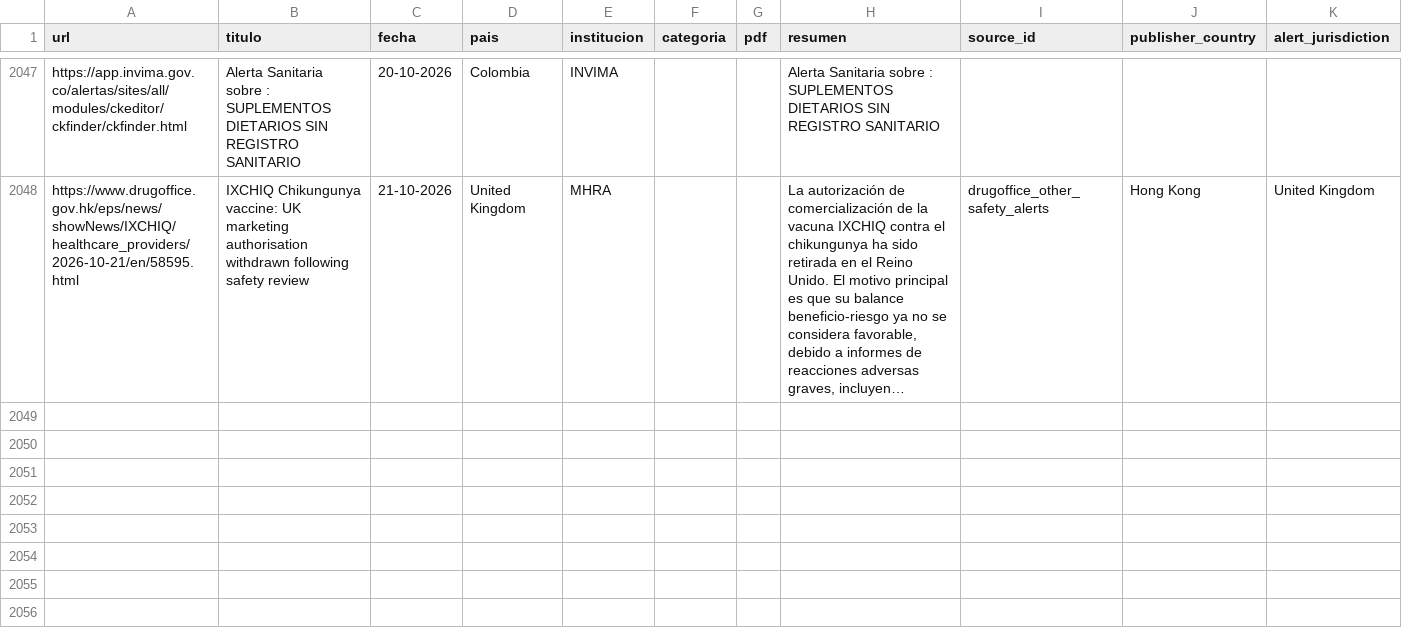
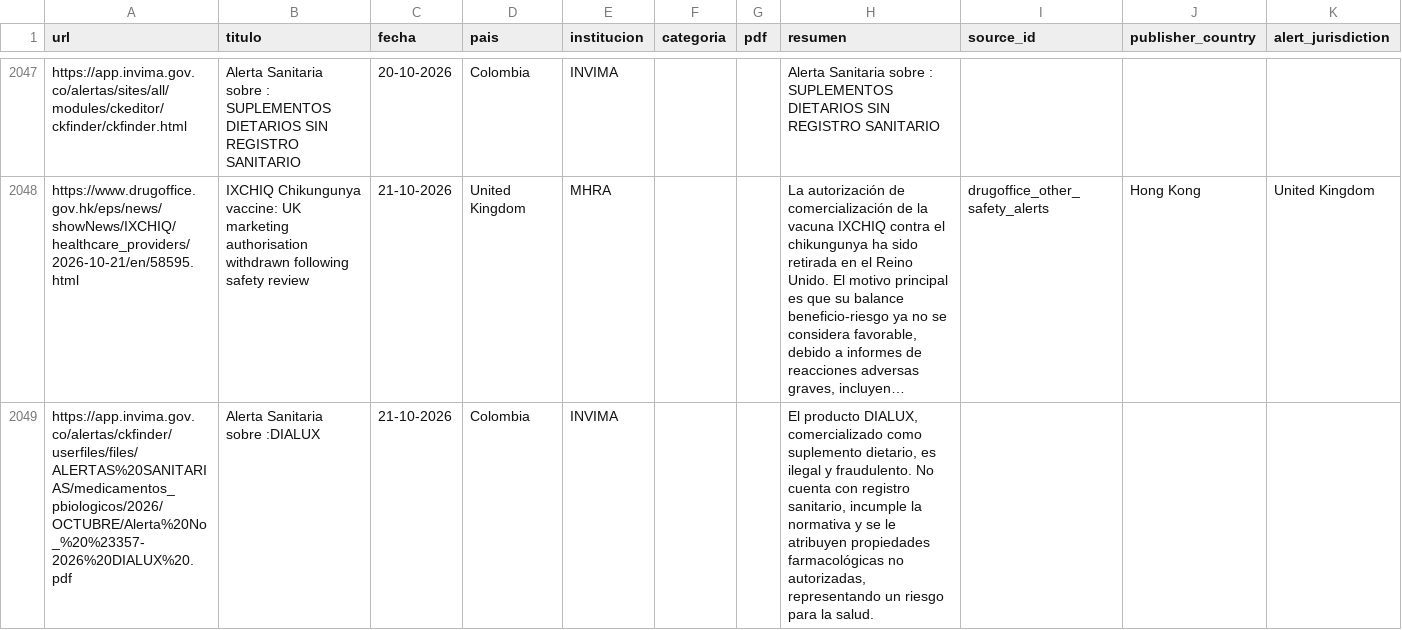
Before and after one commit to JohanEsR17/Web-Scraping-Alertas-Farmacovigilancia, a CSV file: noticias_historial.csv, drawn as a sheet; only a part is shown, gaps mark what is left out; long unchanged cells end in …; rows hold the shown columns only; the diff covers the shown part only; the diff names each change by its address in the sheet, - before the commit and + after, or states it on an @@ line.

```diff
--- a/noticias_historial.csv
+++ b/noticias_historial.csv
+row 2049: https://app.invima.gov.co/alertas/ckfinder/userfiles/files/ALERTAS%20SANITARIAS/medicamentos_pbiologicos/2026/OCTUBRE/Alerta%20No_%20%23357-2026%20DIALUX%20.pdf | Alerta Sanitaria sobre :DIALUX | 21-10-2026 | Colombia | INVIMA |  |  | El producto DIALUX, comercializado como suplemento dietario, es ilegal y fraudulento. No cuenta con registro sanitario, incumple la normativa y se le atribuyen propiedades farmacológicas no autorizadas, representando un riesgo para la salud.
```
Also changed, not shown: 2 added rows elsewhere in this file.
